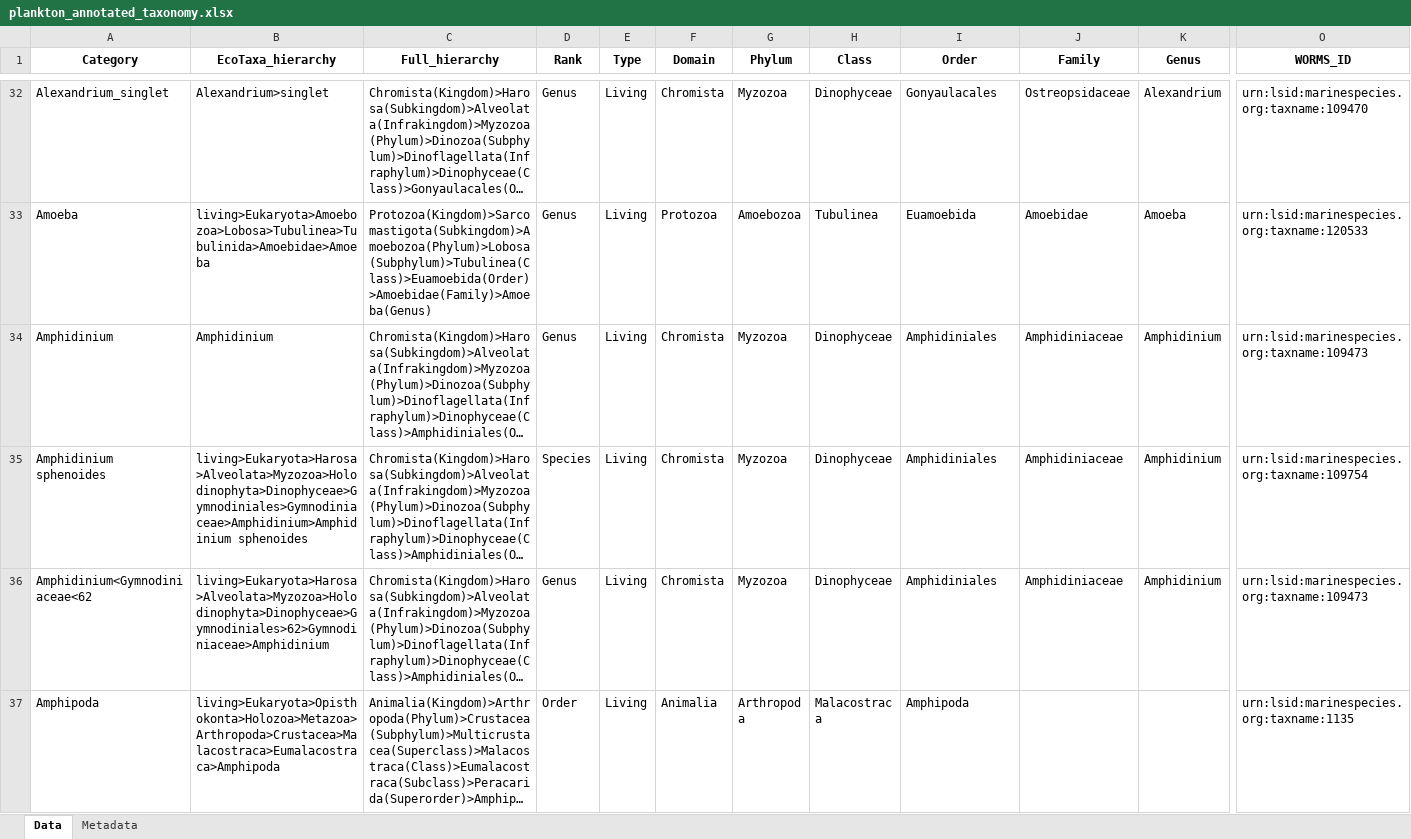
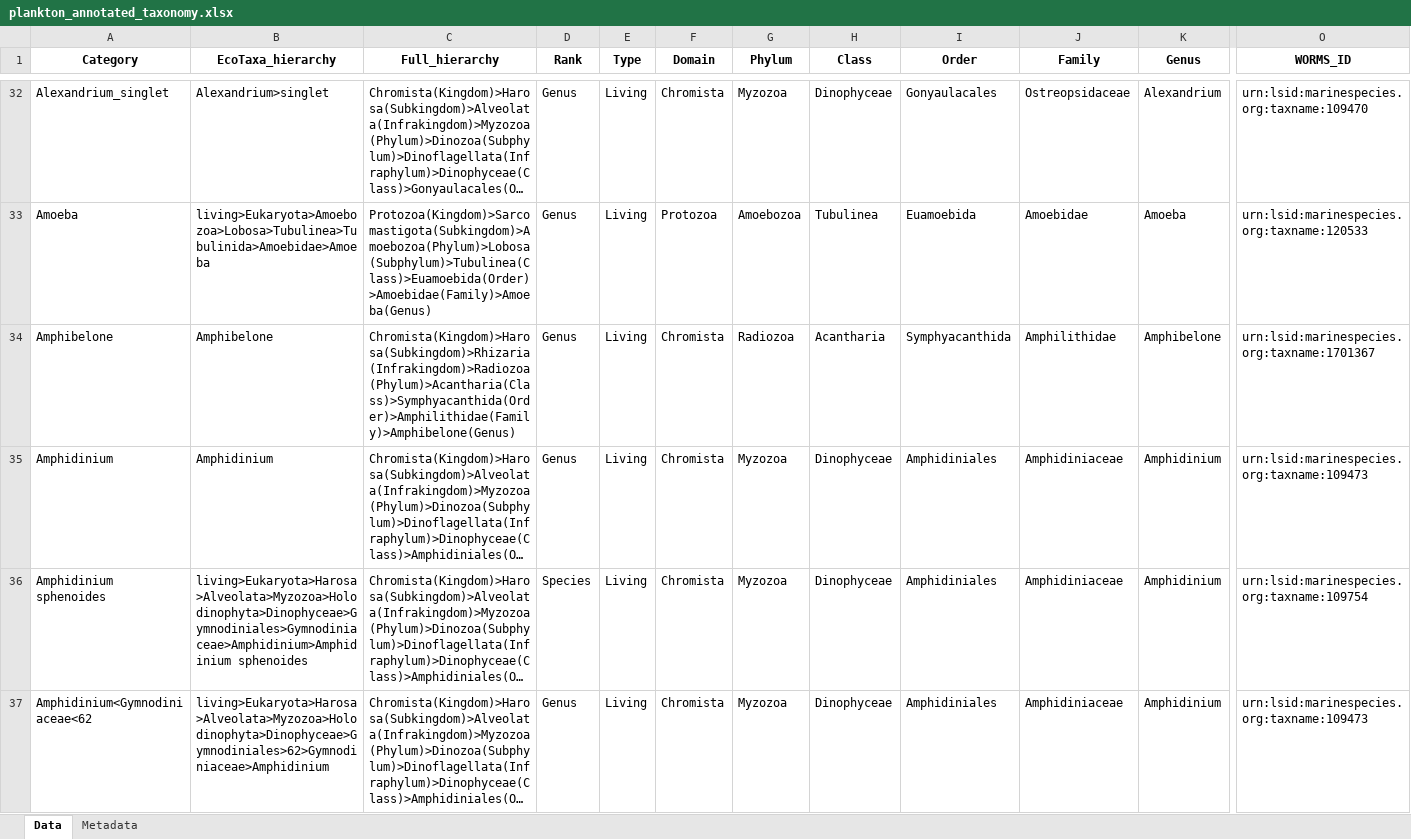
Before and after one commit to jessluo/PSSdb, an Excel workbook: ancillary/plankton_annotated_taxonomy.xlsx, sheet Data, drawn as a sheet; only a part is shown, gaps mark what is left out; the shorter side is filled out with more unchanged rows; long unchanged cells end in …; values as stored, in another font and other column widths than the file's, no borders; rows hold the shown columns only; the diff covers the shown part only; the diff names each change by its address in the sheet, - before the commit and + after, or states it on an @@ line.

```diff
--- a/ancillary/plankton_annotated_taxonomy.xlsx (sheet Data)
+++ b/ancillary/plankton_annotated_taxonomy.xlsx (sheet Data)
+row 34: Amphibelone | Amphibelone | Chromista(Kingdom)>Harosa(Subkingdom)>Rhizaria(Infrakingdom)>Radiozoa(Phylum)>Acantharia(Class)>Symphyacanthida(Order)>Amphilithidae(Family)>Amphibelone(Genus) | Genus | Living | Chromista | Radiozoa | Acantharia | Symphyacanthida | Amphilithidae | Amphibelone | urn:lsid:marinespecies.org:taxname:1701367
```
Also changed, not shown: 75 added rows and 1 moved row elsewhere in this sheet, raw/project_IFCB_standardizer.xlsx, raw/project_Other_standardizer.xlsx, 9 other files.
